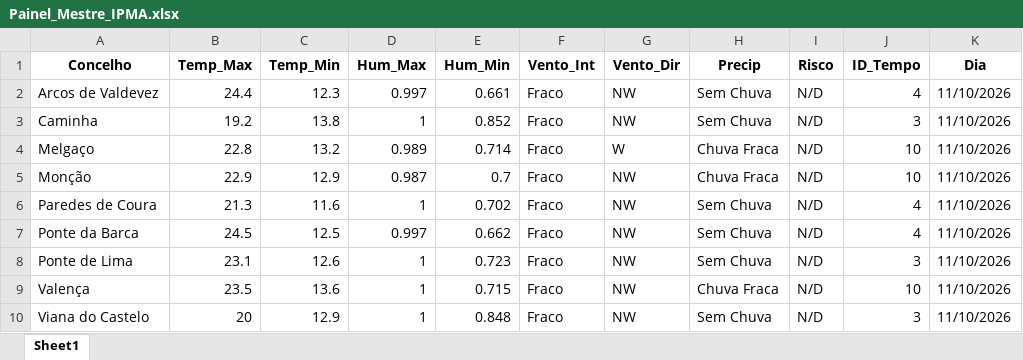
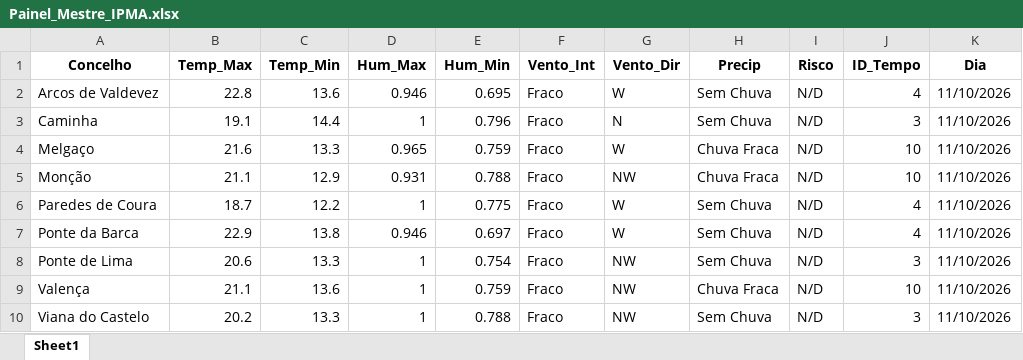
Before and after one commit to JoaoSilverio1974/robo-ipma-viana, an Excel workbook: Painel_Mestre_IPMA.xlsx, sheet Sheet1, drawn as a sheet; only a part is shown; values as stored, in another font and other column widths than the file's, no borders; the diff covers the shown part only; the diff names each change by its address in the sheet, - before the commit and + after, or states it on an @@ line.

```diff
--- a/Painel_Mestre_IPMA.xlsx (sheet Sheet1)
+++ b/Painel_Mestre_IPMA.xlsx (sheet Sheet1)
-B2 (Temp_Max): 24.4
+B2 (Temp_Max): 22.8
-C2 (Temp_Min): 12.3
+C2 (Temp_Min): 13.6
-D2 (Hum_Max): 0.997
+D2 (Hum_Max): 0.946
-E2 (Hum_Min): 0.661
+E2 (Hum_Min): 0.695
-G2 (Vento_Dir): NW
+G2 (Vento_Dir): W
-B3 (Temp_Max): 19.2
+B3 (Temp_Max): 19.1
-C3 (Temp_Min): 13.8
+C3 (Temp_Min): 14.4
-E3 (Hum_Min): 0.852
+E3 (Hum_Min): 0.796
-G3 (Vento_Dir): NW
+G3 (Vento_Dir): N
-B4 (Temp_Max): 22.8
+B4 (Temp_Max): 21.6
-C4 (Temp_Min): 13.2
+C4 (Temp_Min): 13.3
-D4 (Hum_Max): 0.989
+D4 (Hum_Max): 0.965
-E4 (Hum_Min): 0.714
+E4 (Hum_Min): 0.759
-B5 (Temp_Max): 22.9
+B5 (Temp_Max): 21.1
-D5 (Hum_Max): 0.987
+D5 (Hum_Max): 0.931
-E5 (Hum_Min): 0.7
+E5 (Hum_Min): 0.788
-B6 (Temp_Max): 21.3
+B6 (Temp_Max): 18.7
-C6 (Temp_Min): 11.6
+C6 (Temp_Min): 12.2
-E6 (Hum_Min): 0.702
+E6 (Hum_Min): 0.775
-G6:G7 (Vento_Dir): NW
+G6:G7 (Vento_Dir): W
-B7 (Temp_Max): 24.5
+B7 (Temp_Max): 22.9
-C7 (Temp_Min): 12.5
+C7 (Temp_Min): 13.8
-D7 (Hum_Max): 0.997
+D7 (Hum_Max): 0.946
-E7 (Hum_Min): 0.662
+E7 (Hum_Min): 0.697
-B8 (Temp_Max): 23.1
+B8 (Temp_Max): 20.6
-C8 (Temp_Min): 12.6
+C8 (Temp_Min): 13.3
-E8 (Hum_Min): 0.723
+E8 (Hum_Min): 0.754
-B9 (Temp_Max): 23.5
+B9 (Temp_Max): 21.1
-E9 (Hum_Min): 0.715
+E9 (Hum_Min): 0.759
-B10 (Temp_Max): 20
+B10 (Temp_Max): 20.2
-C10 (Temp_Min): 12.9
+C10 (Temp_Min): 13.3
-E10 (Hum_Min): 0.848
+E10 (Hum_Min): 0.788
```
Also changed, not shown: 262 edited cells elsewhere in this sheet, 2 other files.
